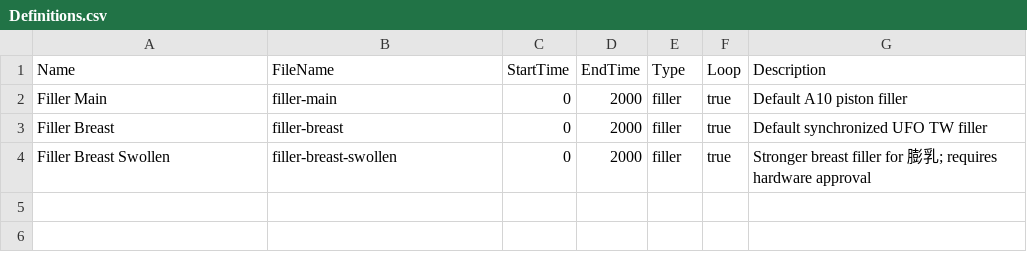
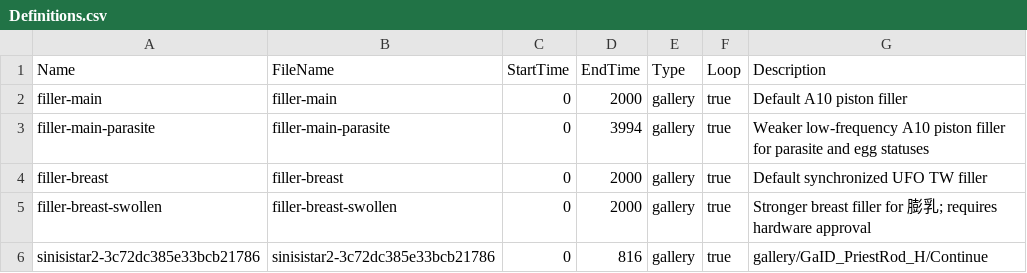
Before and after one commit to hitexe2023mino-prog/SiNiSistar2-ModdingProject, a CSV file: Edi/Gallery/Definitions.csv, drawn as a sheet.

```diff
--- a/Edi/Gallery/Definitions.csv
+++ b/Edi/Gallery/Definitions.csv
@@ -1,4 +1,6 @@
 Name,FileName,StartTime,EndTime,Type,Loop,Description
-Filler Main,filler-main,0,2000,filler,true,Default A10 piston filler
-Filler Breast,filler-breast,0,2000,filler,true,Default synchronized UFO TW filler
-Filler Breast Swollen,filler-breast-swollen,0,2000,filler,true,Stronger breast filler for 膨乳; requires hardware approval
+filler-main,filler-main,0,2000,gallery,true,Default A10 piston filler
+filler-main-parasite,filler-main-parasite,0,3994,gallery,true,Weaker low-frequency A10 piston filler for parasite and egg statuses
+filler-breast,filler-breast,0,2000,gallery,true,Default synchronized UFO TW filler
+filler-breast-swollen,filler-breast-swollen,0,2000,gallery,true,Stronger breast filler for 膨乳; requires hardware approval
+sinisistar2-3c72dc385e33bcb21786,sinisistar2-3c72dc385e33bcb21786,0,816,gallery,true,gallery/GaID_PriestRod_H/Continue
```
Also changed, not shown: 20 other files.
